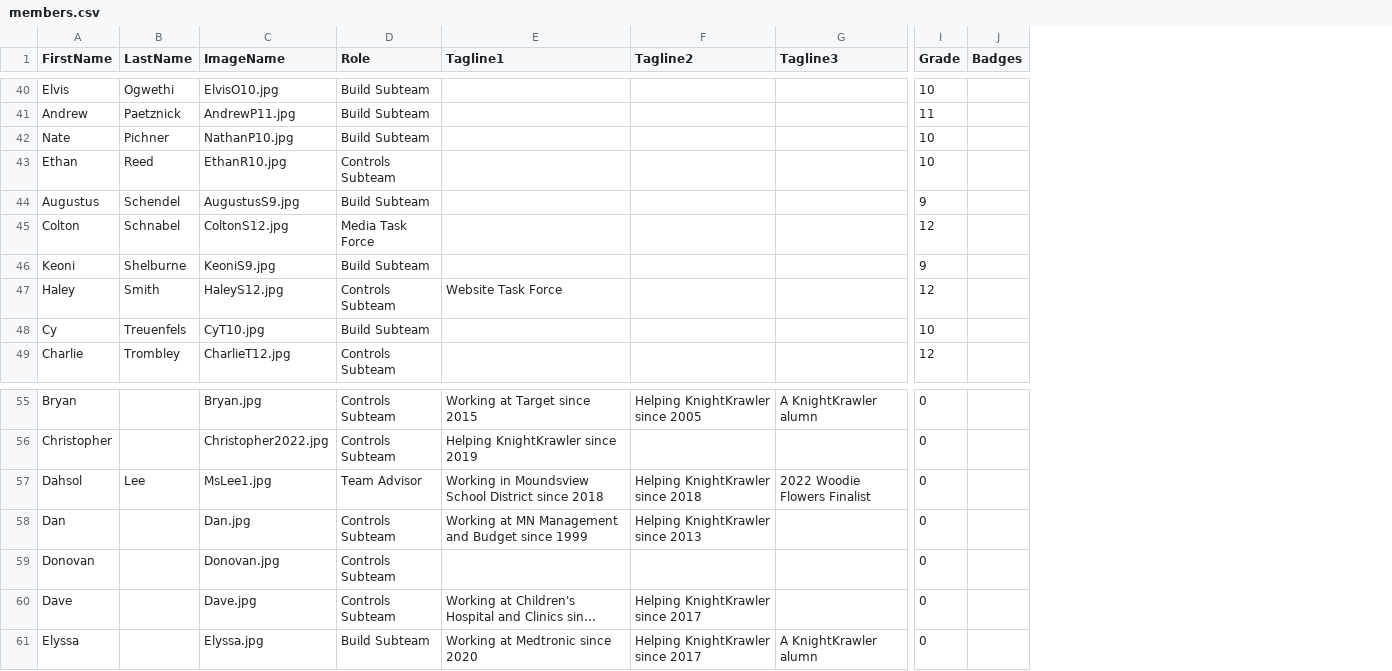
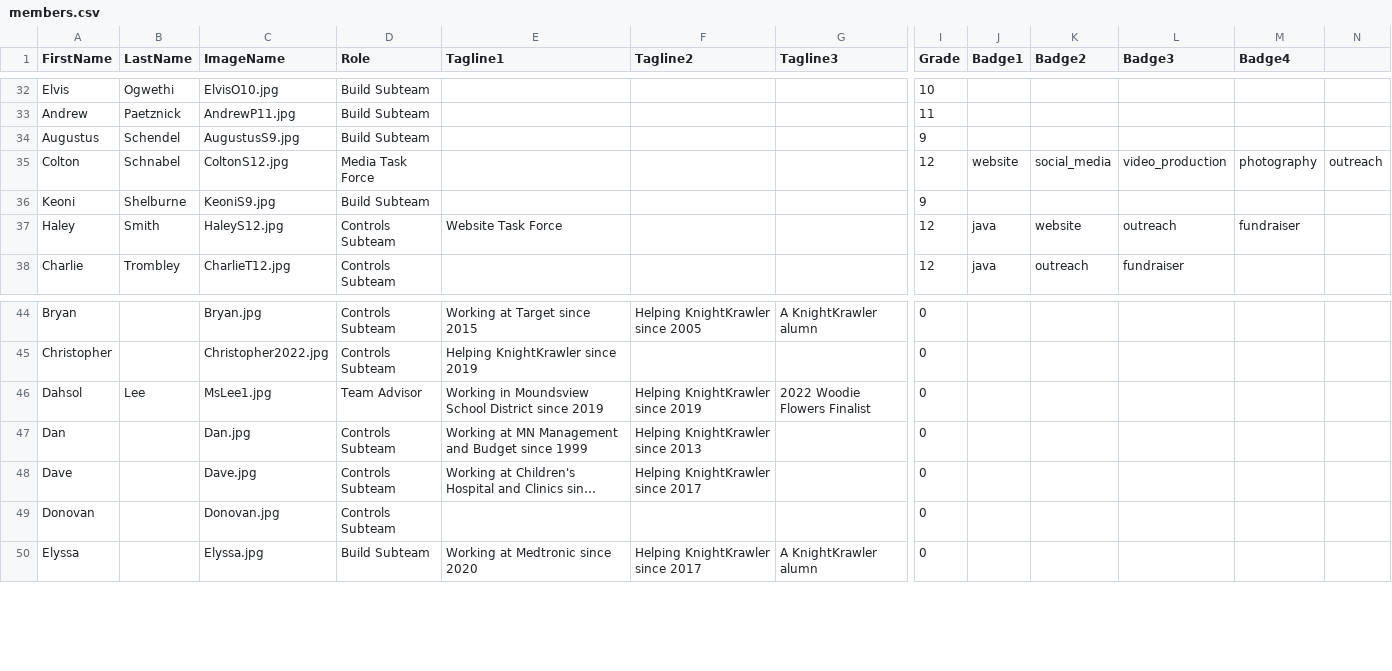
Before and after one commit to frc2052/frc2052.github.io, a CSV file: _data/members.csv, drawn as a sheet; only a part is shown, gaps mark what is left out; long unchanged cells end in …; removed rows and columns are numbered as before the commit, all else as after; rows hold the shown columns only; the diff covers the shown part only; the diff names each change by its address in the sheet, - before the commit and + after, or states it on an @@ line.

Commit message:
Confirmed badge images and took some students off 	modified:   _data/members.csv 	renamed:    assets/images/badges/GP.jpg -> assets/images/badges/GP.png 	renamed:    assets/images/badges/android.jpg -> assets/images/badges/android.png 	renamed:    assets/images/badges/codeReview.jpg -> assets/images/badges/codeReview.png 	renamed:    assets/images/badges/daleTshirtCannon.jpg -> assets/images/badges/daleTshirtCannon.png 	renamed:    assets/images/badges/electrical.jpg -> assets/images/badges/electrical.png 	renamed:    assets/images/badges/equity.jpg -> assets/images/badges/equity.png 	renamed:    assets/images/badges/fundraiser.jpg -> assets/images/badges/fundraiser.png 	renamed:    assets/images/badges/impactAward.jpg -> assets/images/badges/impactAward.png 	new file:   assets/images/badges/java.png 	renamed:    assets/images/badges/learner.jpg -> assets/images/badges/learner.png 	renamed:    assets/images/badges/pneumatics.jpg -> assets/images/badges/pneumatics.png 	renamed:    assets/images/badges/presentation.jpg -> assets/images/badges/presentation.png 	renamed:    assets/images/badges/teamSpirit.jpg -> assets/images/badges/teamSpirit.png 	renamed:    assets/images/badges/trainer.jpg -> assets/images/badges/trainer.png 	renamed:    assets/images/badges/woodieFlowers.jpg -> assets/images/badges/woodieFlowers.png 	modified:   members.html

```diff
--- a/_data/members.csv
+++ b/_data/members.csv
-column J (Badges), empty
+column J (Badge1), rows 35-38: website |  | java | java
+column K (Badge2), rows 35-38: social_media |  | website | outreach
+column L (Badge3), rows 35-38: video_production |  | outreach | fundraiser
+column M (Badge4), rows 35-37: photography |  | fundraiser
+column N, row 35: outreach
-row 42: Nate | Pichner | NathanP10.jpg | Build Subteam |  |  |  | 10
-row 43: Ethan | Reed | EthanR10.jpg | Controls Subteam |  |  |  | 10
-row 48: Cy | Treuenfels | CyT10.jpg | Build Subteam |  |  |  | 10
-E46 (Tagline1): …District since 2018
+E46 (Tagline1): …District since 2019
-F46 (Tagline2): Helping KnightKrawler since 2018
+F46 (Tagline2): Helping KnightKrawler since 2019
@@ row 60 moved to row 48: Dave @@
```
Also changed, not shown: 8 removed rows elsewhere in this file, 16 other files.
